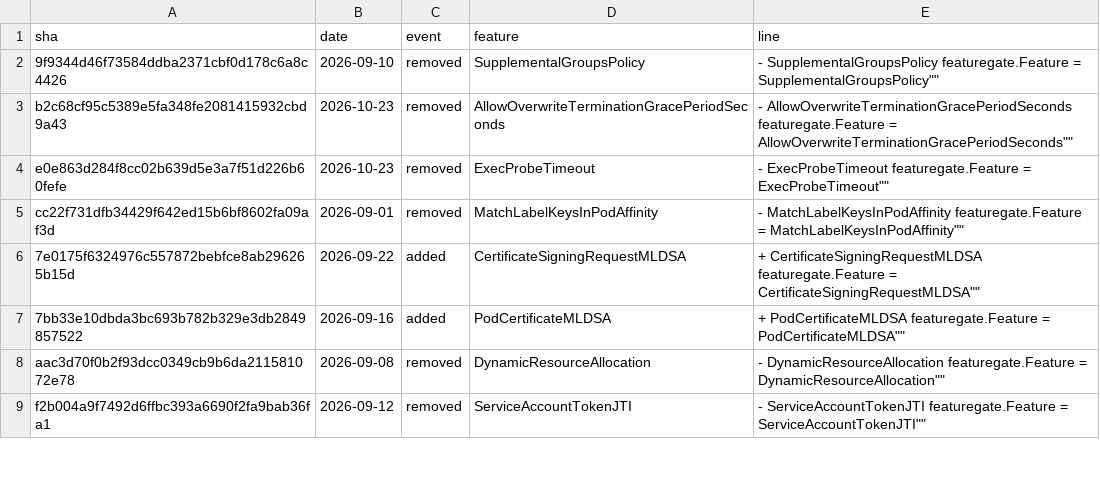
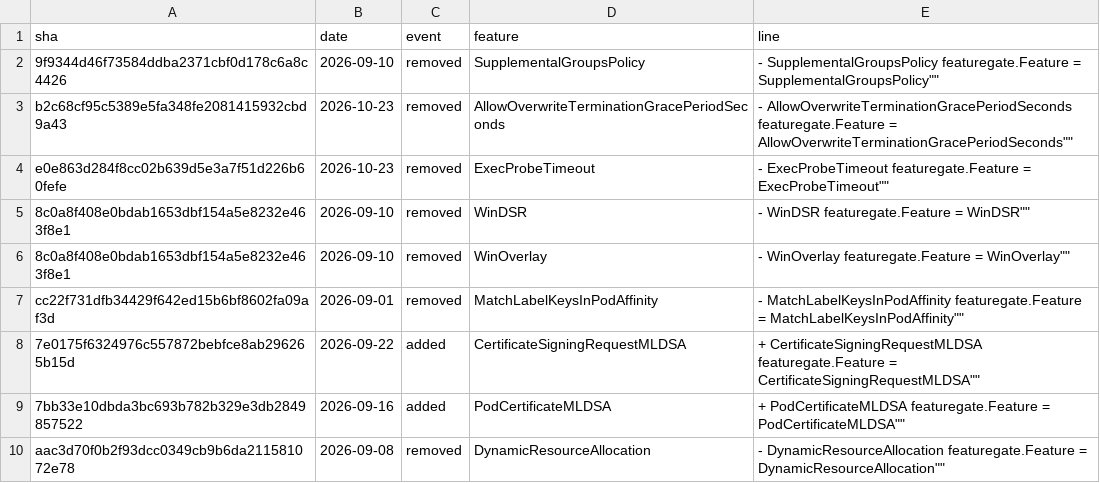
Before and after one commit to ternava/detog, a CSV file: static/data/feature_gates_events.csv, drawn as a sheet; only a part is shown; the shorter side is filled out with more unchanged rows.

```diff
--- a/static/data/feature_gates_events.csv
+++ b/static/data/feature_gates_events.csv
@@ -4,2 +4,4 @@ b2c68cf95c5389e5fa348fe2081415932cbd9a43,2026-10-23,removed,AllowOverwriteTermin
 e0e863d284f8cc02b639d5e3a7f51d226b60fefe,2026-10-23,removed,ExecProbeTimeout,"-	ExecProbeTimeout featuregate.Feature = "ExecProbeTimeout""
+8c0a8f408e0bdab1653dbf154a5e8232e463f8e1,2026-09-10,removed,WinDSR,"-	WinDSR featuregate.Feature = "WinDSR""
+8c0a8f408e0bdab1653dbf154a5e8232e463f8e1,2026-09-10,removed,WinOverlay,"-	WinOverlay featuregate.Feature = "WinOverlay""
 cc22f731dfb34429f642ed15b6bf8602fa09af3d,2026-09-01,removed,MatchLabelKeysInPodAffinity,"-	MatchLabelKeysInPodAffinity featuregate.Feature = "MatchLabelKeysInPodAffinity""
```
Also changed, not shown: 1 other file.
